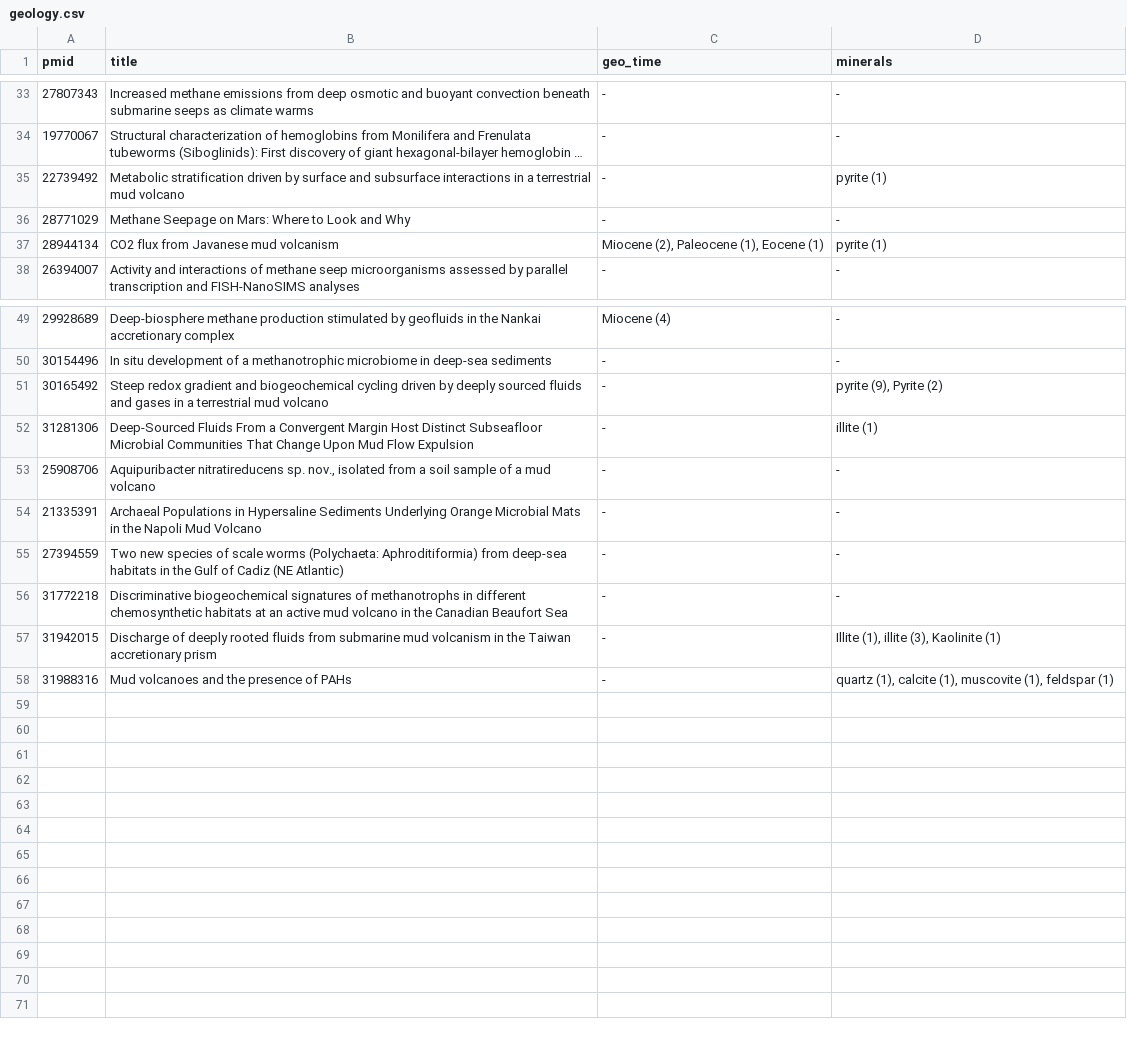
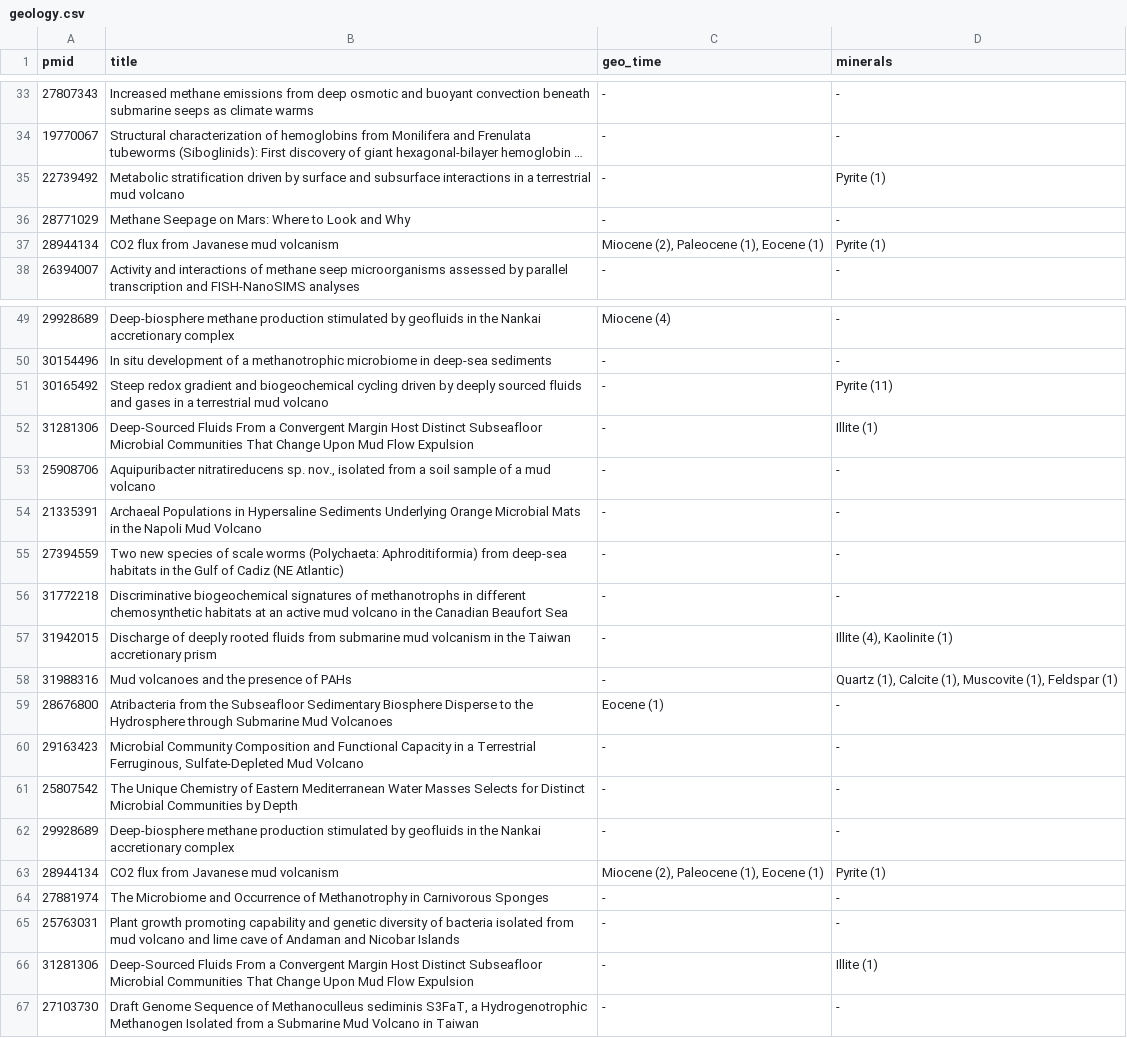
Before and after one commit to TracyRage/muddy_db, a CSV file: inst/article/geology.csv, drawn as a sheet; only a part is shown, gaps mark what is left out; long unchanged cells end in …; the diff covers the shown part only; the diff names each change by its address in the sheet, - before the commit and + after, or states it on an @@ line.

```diff
--- a/inst/article/geology.csv
+++ b/inst/article/geology.csv
-D35 (minerals): pyrite (1)
+D35 (minerals): Pyrite (1)
-D37 (minerals): pyrite (1)
+D37 (minerals): Pyrite (1)
-D51 (minerals): pyrite (9), Pyrite (2)
+D51 (minerals): Pyrite (11)
-D52 (minerals): illite (1)
+D52 (minerals): Illite (1)
-D57 (minerals): Illite (1), illite (3), Kaolinite (1)
+D57 (minerals): Illite (4), Kaolinite (1)
-D58 (minerals): quartz (1), calcite (1), muscovite (1), feldspar (1)
+D58 (minerals): Quartz (1), Calcite (1), Muscovite (1), Feldspar (1)
+row 59: 28676800 | Atribacteria from the Subseafloor Sedimentary Biosphere Disperse to the Hydrosphere through Submarine Mud Volcanoes | Eocene (1) | -
+row 60: 29163423 | Microbial Community Composition and Functional Capacity in a Terrestrial Ferruginous, Sulfate-Depleted Mud Volcano | - | -
+row 61: 25807542 | The Unique Chemistry of Eastern Mediterranean Water Masses Selects for Distinct Microbial Communities by Depth | - | -
+row 62: 29928689 | Deep-biosphere methane production stimulated by geofluids in the Nankai accretionary complex | - | -
+row 63: 28944134 | CO2 flux from Javanese mud volcanism | Miocene (2), Paleocene (1), Eocene (1) | Pyrite (1)
+row 64: 27881974 | The Microbiome and Occurrence of Methanotrophy in Carnivorous Sponges | - | -
+row 65: 25763031 | Plant growth promoting capability and genetic diversity of bacteria isolated from mud volcano and lime cave of Andaman and Nicobar Islands | - | -
+row 66: 31281306 | Deep-Sourced Fluids From a Convergent Margin Host Distinct Subseafloor Microbial Communities That Change Upon Mud Flow Expulsion | - | Illite (1)
+row 67: 27103730 | Draft Genome Sequence of Methanoculleus sediminis S3FaT, a Hydrogenotrophic Methanogen Isolated from a Submarine Mud Volcano in Taiwan | - | -
```
Also changed, not shown: 4 edited cells elsewhere in this file, inst/abstract/chemistry.csv, inst/abstract/volcano.csv, 3 other files.
